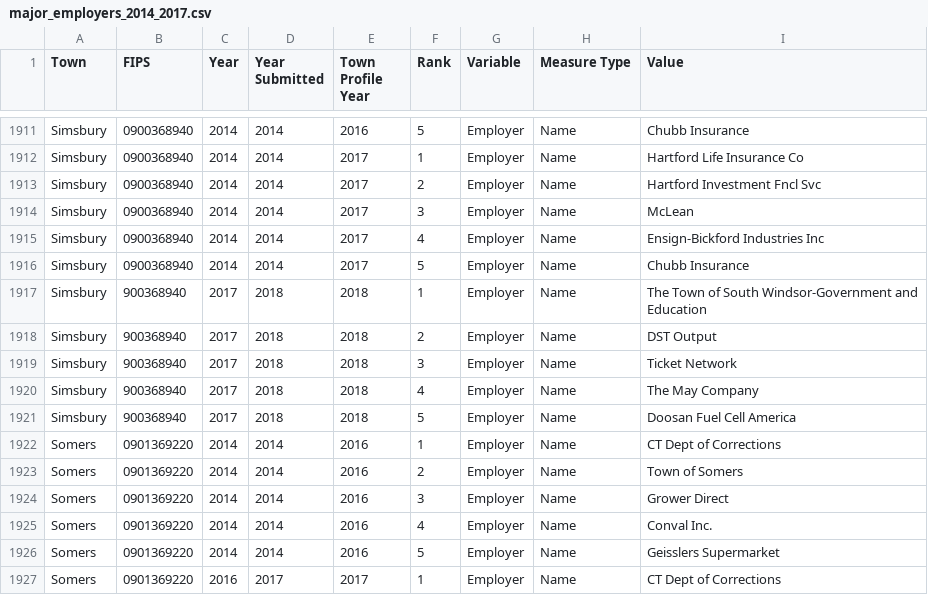
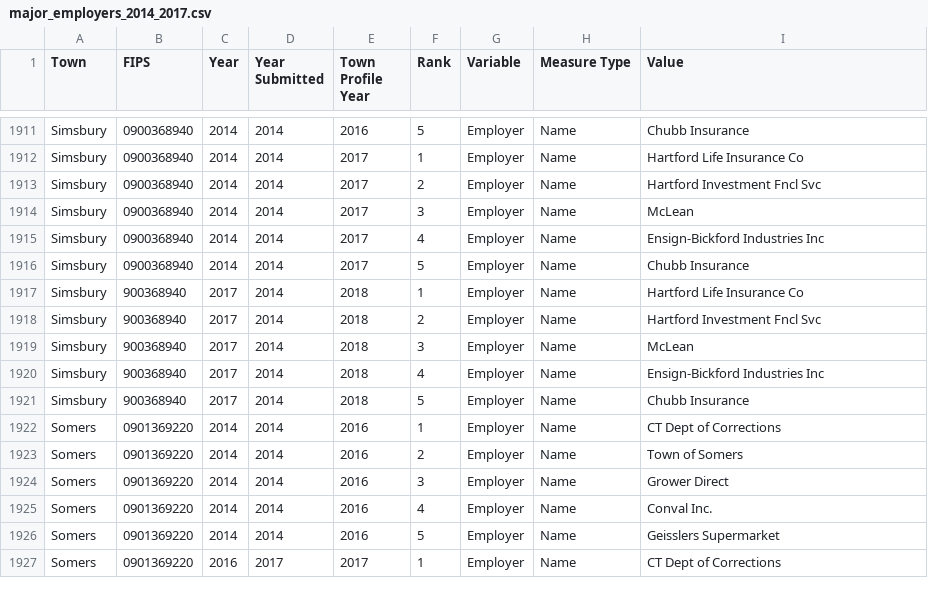
Before and after one commit to CT-Data-Collaborative/major-employers, a CSV file: data/major_employers_2014_2017.csv, drawn as a sheet; only a part is shown, gaps mark what is left out.

```diff
--- a/data/major_employers_2014_2017.csv
+++ b/data/major_employers_2014_2017.csv
@@ -1916,7 +1916,7 @@
 "Simsbury","0900368940",2014,2014,2017,"5","Employer","Name","Chubb Insurance"
-"Simsbury","900368940",2017,2018,2018,"1","Employer","Name","The Town of South Windsor-Government and Education"
-"Simsbury","900368940",2017,2018,2018,"2","Employer","Name","DST Output"
-"Simsbury","900368940",2017,2018,2018,"3","Employer","Name","Ticket Network"
-"Simsbury","900368940",2017,2018,2018,"4","Employer","Name","The May Company"
-"Simsbury","900368940",2017,2018,2018,"5","Employer","Name","Doosan Fuel Cell America"
+"Simsbury","900368940",2017,2014,2018,"1","Employer","Name","Hartford Life Insurance Co"
+"Simsbury","900368940",2017,2014,2018,"2","Employer","Name","Hartford Investment Fncl Svc"
+"Simsbury","900368940",2017,2014,2018,"3","Employer","Name","McLean"
+"Simsbury","900368940",2017,2014,2018,"4","Employer","Name","Ensign-Bickford Industries Inc"
+"Simsbury","900368940",2017,2014,2018,"5","Employer","Name","Chubb Insurance"
 "Somers","0901369220",2014,2014,2016,"1","Employer","Name","CT Dept of Corrections"
```
Also changed, not shown: 1 other file.
